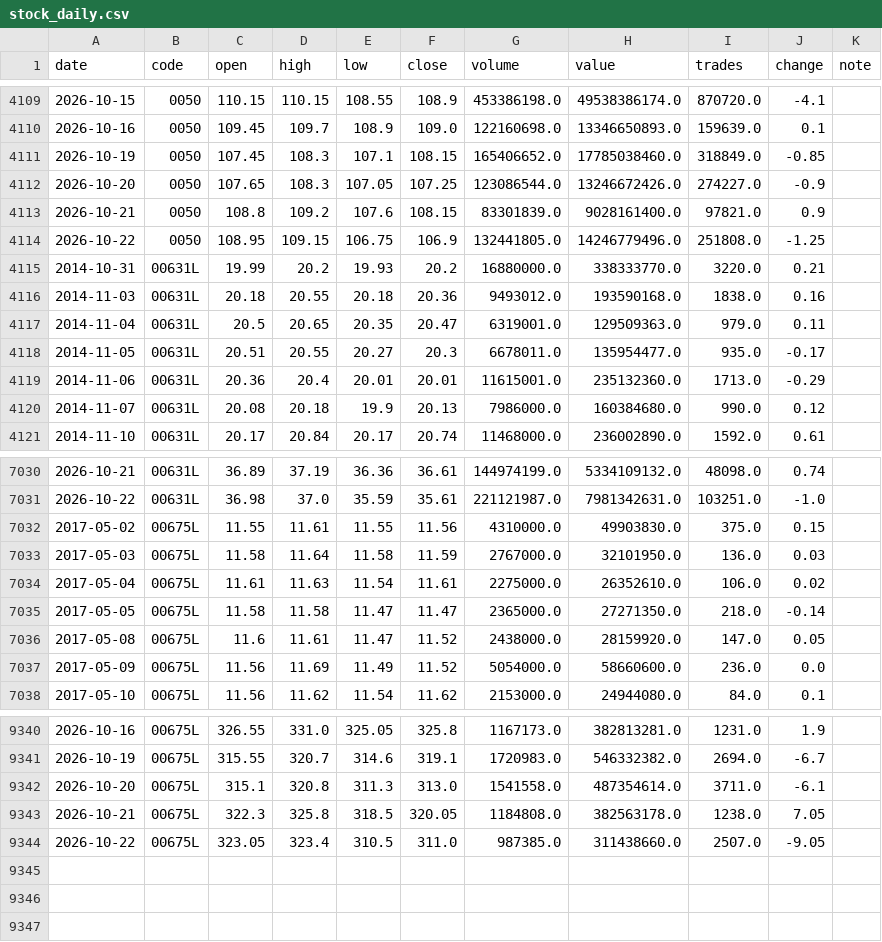
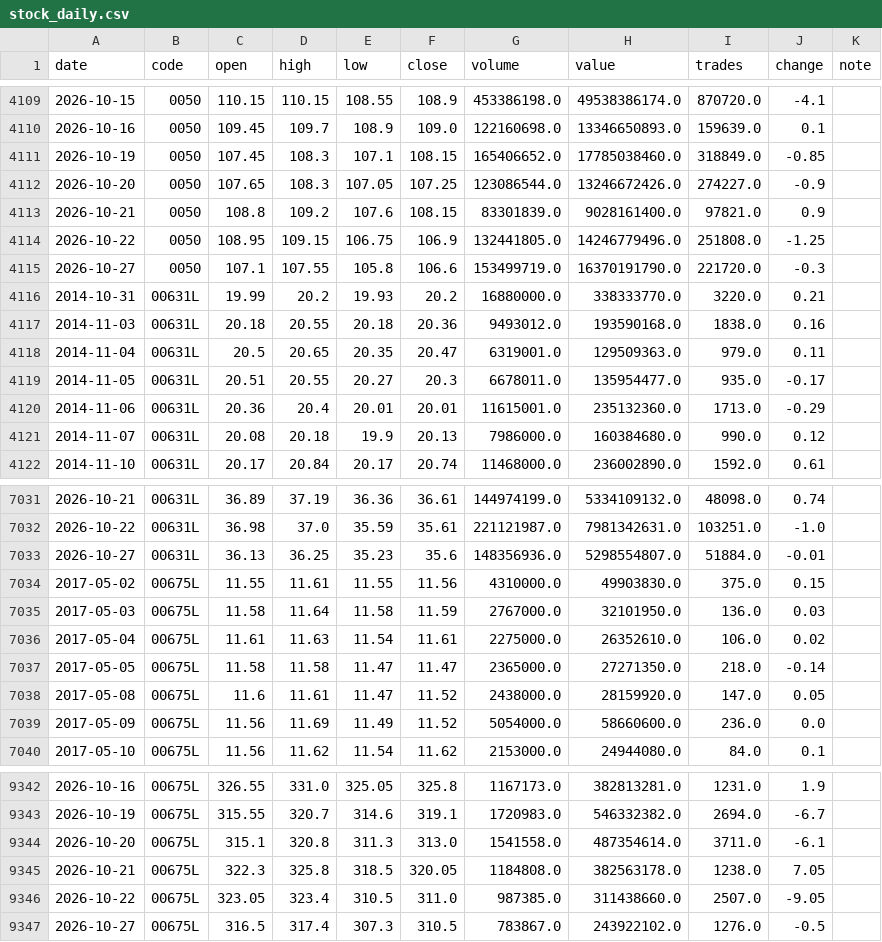
Before and after one commit to kurochu888/twbt, a CSV file: data/source/stock_daily.csv, drawn as a sheet; only a part is shown, gaps mark what is left out.

```diff
--- a/data/source/stock_daily.csv
+++ b/data/source/stock_daily.csv
@@ -4114,2 +4114,3 @@ date,code,open,high,low,close,volume,value,trades,change,note
 2026-10-22,0050,108.95,109.15,106.75,106.9,132441805.0,14246779496.0,251808.0,-1.25,
+2026-10-27,0050,107.1,107.55,105.8,106.6,153499719.0,16370191790.0,221720.0,-0.3,
 2014-10-31,00631L,19.99,20.2,19.93,20.2,16880000.0,338333770.0,3220.0,0.21,
@@ -7031,2 +7032,3 @@ date,code,open,high,low,close,volume,value,trades,change,note
 2026-10-22,00631L,36.98,37.0,35.59,35.61,221121987.0,7981342631.0,103251.0,-1.0,
+2026-10-27,00631L,36.13,36.25,35.23,35.6,148356936.0,5298554807.0,51884.0,-0.01,
 2017-05-02,00675L,11.55,11.61,11.55,11.56,4310000.0,49903830.0,375.0,0.15,
@@ -9344 +9346,2 @@ date,code,open,high,low,close,volume,value,trades,change,note
 2026-10-22,00675L,323.05,323.4,310.5,311.0,987385.0,311438660.0,2507.0,-9.05,
+2026-10-27,00675L,316.5,317.4,307.3,310.5,783867.0,243922102.0,1276.0,-0.5,
```
Also changed, not shown: data/source/index_daily.csv, data/source/month_log.csv, 1 other file.
